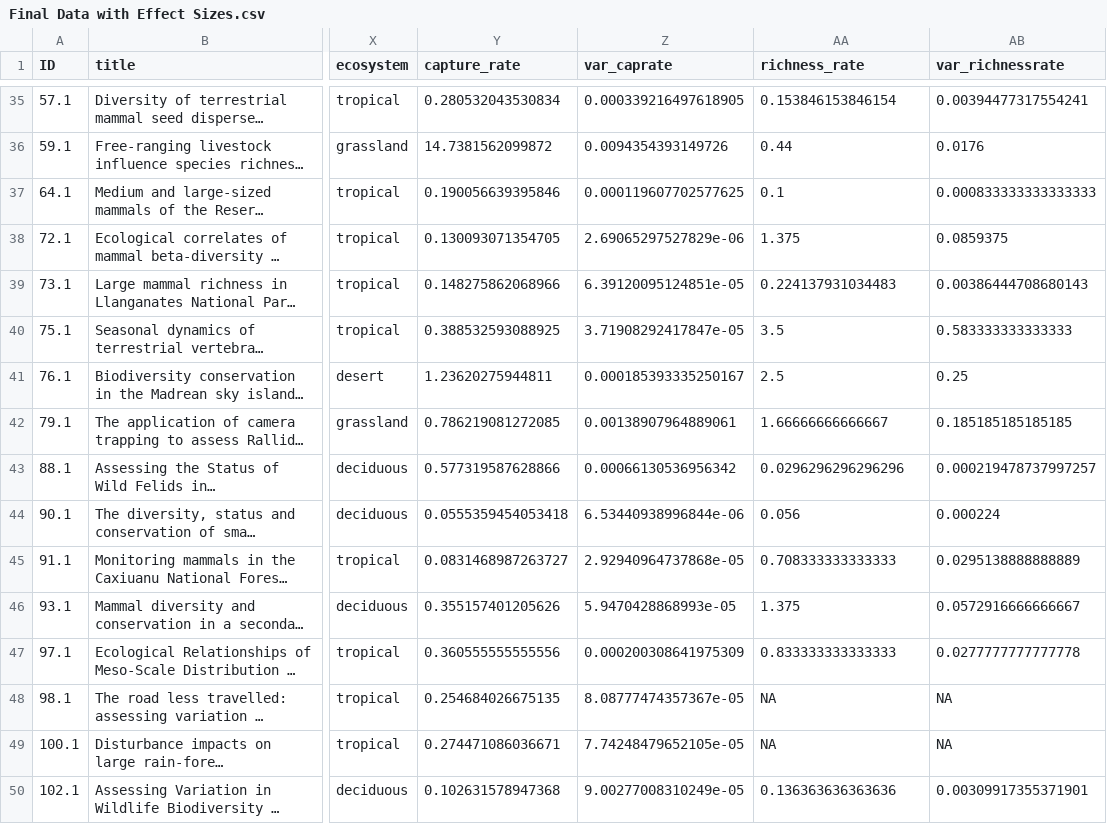
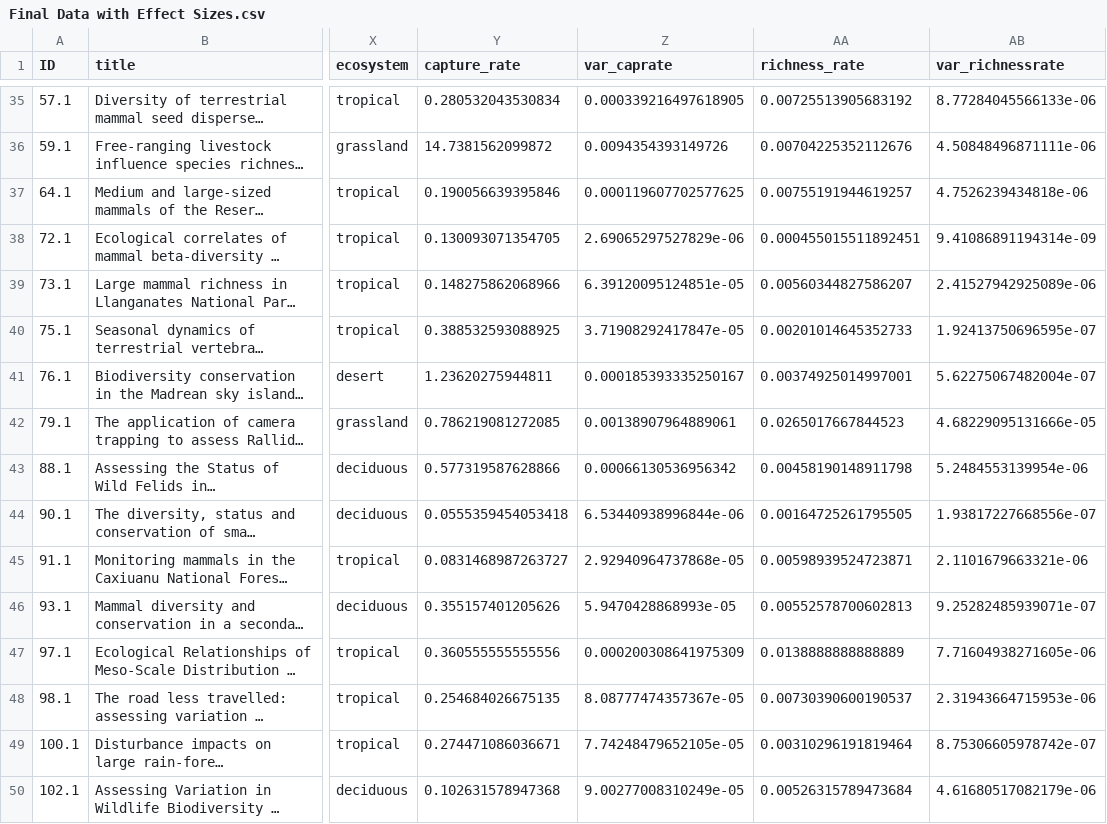
Before and after one commit to nargolg1/PhD-Shelter-Shrub-Climate, a CSV file: Camtrap Review/Final Data with Effect Sizes.csv, drawn as a sheet; only a part is shown, gaps mark what is left out; long unchanged cells end in …; the diff covers the shown part only; the diff names each change by its address in the sheet, - before the commit and + after, or states it on an @@ line.

```diff
--- a/Camtrap Review/Final Data with Effect Sizes.csv
+++ b/Camtrap Review/Final Data with Effect Sizes.csv
-AA35 (richness_rate): 0.153846153846154
+AA35 (richness_rate): 0.00725513905683192
-AB35 (var_richnessrate): 0.00394477317554241
+AB35 (var_richnessrate): 8.77284045566133e-06
-AA36 (richness_rate): 0.44
+AA36 (richness_rate): 0.00704225352112676
-AB36 (var_richnessrate): 0.0176
+AB36 (var_richnessrate): 4.50848496871111e-06
-AA37 (richness_rate): 0.1
+AA37 (richness_rate): 0.00755191944619257
-AB37 (var_richnessrate): 0.000833333333333333
+AB37 (var_richnessrate): 4.7526239434818e-06
-AA38 (richness_rate): 1.375
+AA38 (richness_rate): 0.000455015511892451
-AB38 (var_richnessrate): 0.0859375
+AB38 (var_richnessrate): 9.41086891194314e-09
-AA39 (richness_rate): 0.224137931034483
+AA39 (richness_rate): 0.00560344827586207
-AB39 (var_richnessrate): 0.00386444708680143
+AB39 (var_richnessrate): 2.41527942925089e-06
-AA40 (richness_rate): 3.5
+AA40 (richness_rate): 0.00201014645352733
-AB40 (var_richnessrate): 0.583333333333333
+AB40 (var_richnessrate): 1.92413750696595e-07
-AA41 (richness_rate): 2.5
+AA41 (richness_rate): 0.00374925014997001
-AB41 (var_richnessrate): 0.25
+AB41 (var_richnessrate): 5.62275067482004e-07
-AA42 (richness_rate): 1.66666666666667
+AA42 (richness_rate): 0.0265017667844523
-AB42 (var_richnessrate): 0.185185185185185
+AB42 (var_richnessrate): 4.68229095131666e-05
-AA43 (richness_rate): 0.0296296296296296
+AA43 (richness_rate): 0.00458190148911798
-AB43 (var_richnessrate): 0.000219478737997257
+AB43 (var_richnessrate): 5.2484553139954e-06
-AA44 (richness_rate): 0.056
+AA44 (richness_rate): 0.00164725261795505
-AB44 (var_richnessrate): 0.000224
+AB44 (var_richnessrate): 1.93817227668556e-07
-AA45 (richness_rate): 0.708333333333333
+AA45 (richness_rate): 0.00598939524723871
-AB45 (var_richnessrate): 0.0295138888888889
+AB45 (var_richnessrate): 2.1101679663321e-06
-AA46 (richness_rate): 1.375
+AA46 (richness_rate): 0.00552578700602813
-AB46 (var_richnessrate): 0.0572916666666667
+AB46 (var_richnessrate): 9.25282485939071e-07
-AA47 (richness_rate): 0.833333333333333
+AA47 (richness_rate): 0.0138888888888889
-AB47 (var_richnessrate): 0.0277777777777778
+AB47 (var_richnessrate): 7.71604938271605e-06
-AA48 (richness_rate): NA
+AA48 (richness_rate): 0.00730390600190537
-AB48 (var_richnessrate): NA
+AB48 (var_richnessrate): 2.31943664715953e-06
-AA49 (richness_rate): NA
+AA49 (richness_rate): 0.00310296191819464
-AB49 (var_richnessrate): NA
+AB49 (var_richnessrate): 8.75306605978742e-07
-AA50 (richness_rate): 0.136363636363636
+AA50 (richness_rate): 0.00526315789473684
-AB50 (var_richnessrate): 0.00309917355371901
+AB50 (var_richnessrate): 4.61680517082179e-06
```
Also changed, not shown: 86 edited cells elsewhere in this file, 2 other files.
